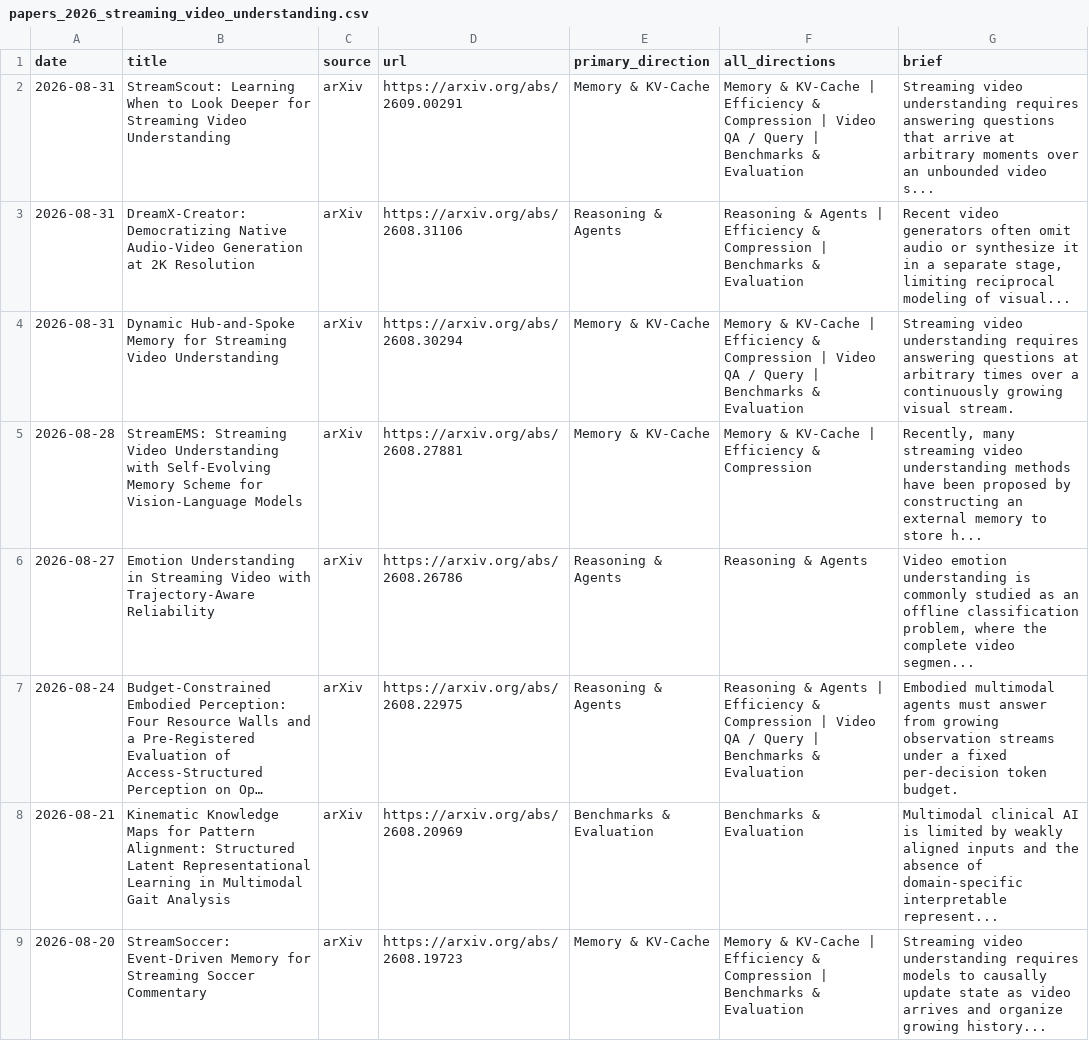
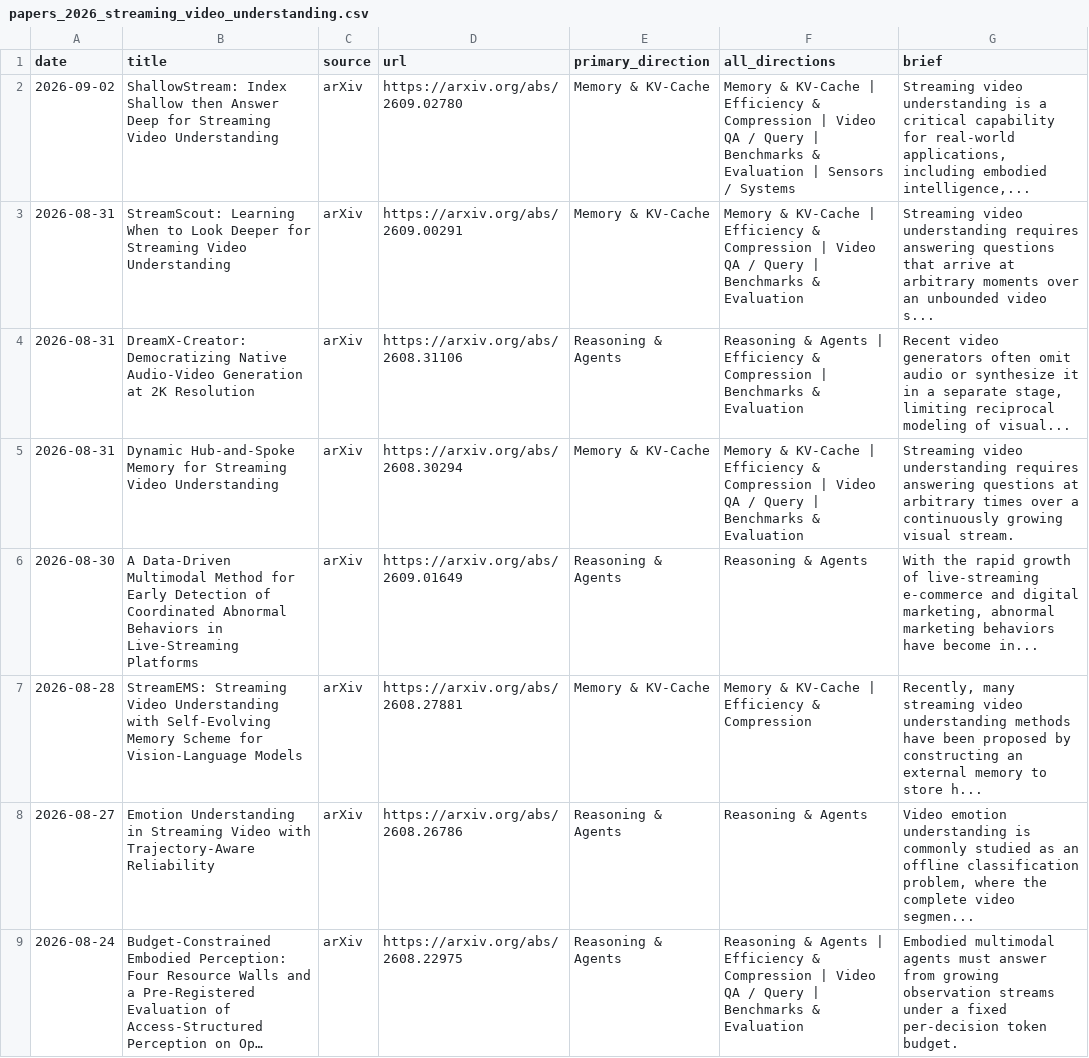
Before and after one commit to hjh123445/streaming-video-understanding-papers-2026, a CSV file: data/papers_2026_streaming_video_understanding.csv, drawn as a sheet; only a part is shown; the shorter side is filled out with more unchanged rows; long unchanged cells end in ….

```diff
--- a/data/papers_2026_streaming_video_understanding.csv
+++ b/data/papers_2026_streaming_video_understanding.csv
@@ -1,2 +1,3 @@
 date,title,source,url,primary_direction,all_directions,brief
+2026-09-02,ShallowStream: Index Shallow then Answer Deep for Streaming Video Understanding,arXiv,https://arxiv.org/abs/2609.02780,Memory & KV-Cache,Memory & KV-Cache | Efficiency & Compression | Video QA / Query | Benchmarks & Evaluation | Sensors / Systems,"Streaming video understanding is a critical capability for real-world applications, including embodied intelligence,..."
 2026-08-31,StreamScout: Learning When to Look Deeper for Streaming Video Understanding,arXiv,https://arxiv.org/abs/2609.00291,Memory & KV-Cache,Memory & KV-Cache | Efficiency & Compression | Video QA / Query | Benchmarks & Evaluation,Streaming video understanding requires answering questions that arrive at arbitrary moments over an unbounded video s...
@@ -4,2 +5,3 @@ date,title,source,url,primary_direction,all_directions,brief
 2026-08-31,Dynamic Hub-and-Spoke Memory for Streaming Video Understanding,arXiv,https://arxiv.org/abs/2608.30294,Memory & KV-Cache,Memory & KV-Cache | Efficiency & Compression | Video QA / Query | Benchmarks & Evaluation,Streaming video understanding requires answering questions at arbitrary times over a continuously growing visual stream.
+2026-08-30,A Data-Driven Multimodal Method for Early Detection of Coordinated Abnormal Behaviors in Live-Streaming Platforms,arXiv,https://arxiv.org/abs/2609.01649,Reasoning & Agents,Reasoning & Agents,"With the rapid growth of live-streaming e-commerce and digital marketing, abnormal marketing behaviors have become in..."
 2026-08-28,StreamEMS: Streaming Video Understanding with Self-Evolving Memory Scheme for Vision-Language Models,arXiv,https://arxiv.org/abs/2608.27881,Memory & KV-Cache,Memory & KV-Cache | Efficiency & Compression,"Recently, many streaming video understanding methods have been proposed by constructing an external memory to store h..."
```
Also changed, not shown: data/papers_2026_streaming_video_understanding.auto.csv, data/papers_2026_streaming_video_understanding.categories.csv, 1 other file.
